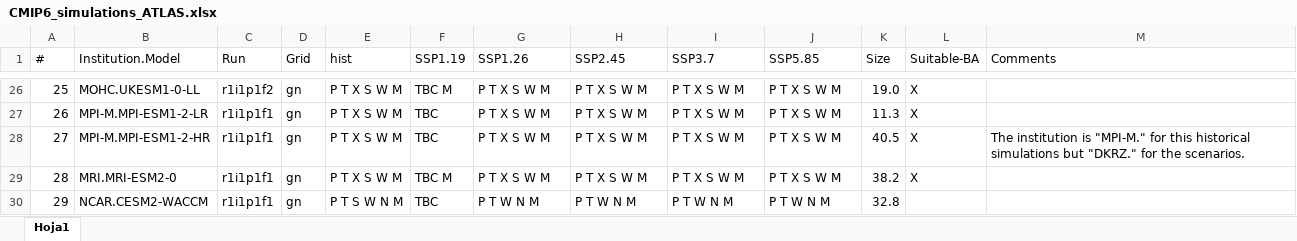
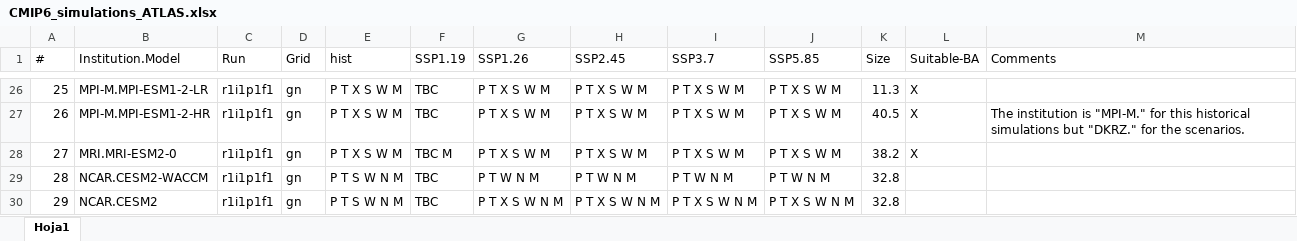
Before and after one commit to SantanderMetGroup/ATLAS, an Excel workbook: ATLAS-inventory/CMIP6_simulations_ATLAS.xlsx, sheet Hoja1, drawn as a sheet; only a part is shown, gaps mark what is left out; values as stored, in another font and other column widths than the file's, no cell formats; the diff covers the shown part only; the diff names each change by its address in the sheet, - before the commit and + after, or states it on an @@ line.

Commit message:
Final list of CMIP6 models (daily and monthly data)
DAILY (36 models) - precipitation (pr), temperature (tas, tasmin and tasmax).
MONTHLY (48 models) - wind (sfcWind) and snow (prsn).
MONTHLY land (42 models): snow water equivalent (snw), snow cover (snc) and total soil moisture (mrso).

```diff
--- a/ATLAS-inventory/CMIP6_simulations_ATLAS.xlsx (sheet Hoja1)
+++ b/ATLAS-inventory/CMIP6_simulations_ATLAS.xlsx (sheet Hoja1)
-B26 (Institution.Model): MOHC.UKESM1-0-LL
+B26 (Institution.Model): MPI-M.MPI-ESM1-2-LR
-C26 (Run): r1i1p1f2
+C26 (Run): r1i1p1f1
-F26 (SSP1.19): TBC M
+F26 (SSP1.19): TBC
-K26 (Size): 19.0
+K26 (Size): 11.3
-B27 (Institution.Model): MPI-M.MPI-ESM1-2-LR
+B27 (Institution.Model): MPI-M.MPI-ESM1-2-HR
-K27 (Size): 11.3
+K27 (Size): 40.5
-M27 (Comments): (empty)
+M27 (Comments): The institution is "MPI-M." for this historical simulations but "DKRZ." for the scenarios.
-B28 (Institution.Model): MPI-M.MPI-ESM1-2-HR
+B28 (Institution.Model): MRI.MRI-ESM2-0
-F28 (SSP1.19): TBC
+F28 (SSP1.19): TBC M
-K28 (Size): 40.5
+K28 (Size): 38.2
-M28 (Comments): The institution is "MPI-M." for this historical simulations but "DKRZ." for the scenarios.
+M28 (Comments): (empty)
-B29 (Institution.Model): MRI.MRI-ESM2-0
+B29 (Institution.Model): NCAR.CESM2-WACCM
-E29 (hist): P T X S W M
+E29 (hist): P T S W N M
-F29 (SSP1.19): TBC M
+F29 (SSP1.19): TBC
-G29 (SSP1.26): P T X S W M
+G29 (SSP1.26): P T W N M
-H29 (SSP2.45): P T X S W M
+H29 (SSP2.45): P T W N M
-I29 (SSP3.7): P T X S W M
+I29 (SSP3.7): P T W N M
-J29 (SSP5.85): P T X S W M
+J29 (SSP5.85): P T W N M
-K29 (Size): 38.2
+K29 (Size): 32.8
-L29 (Suitable-BA): X
+L29 (Suitable-BA): (empty)
-B30 (Institution.Model): NCAR.CESM2-WACCM
+B30 (Institution.Model): NCAR.CESM2
-G30 (SSP1.26): P T W N M
+G30 (SSP1.26): P T X S W N M
-H30 (SSP2.45): P T W N M
+H30 (SSP2.45): P T X S W N M
-I30 (SSP3.7): P T W N M
+I30 (SSP3.7): P T X S W N M
-J30 (SSP5.85): P T W N M
+J30 (SSP5.85): P T X S W N M
```
Also changed, not shown: 122 edited cells elsewhere in this sheet, cell formats.
